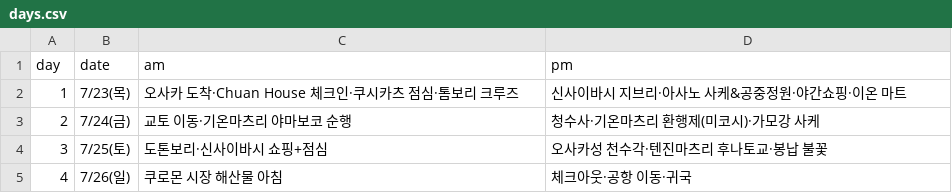
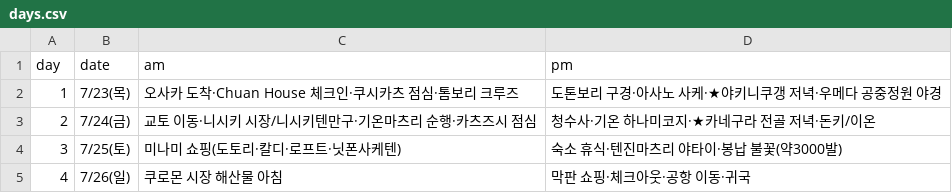
Before and after one commit to dekt-oss/kansai-trip, a CSV file: data/days.csv, drawn as a sheet.

```diff
--- a/data/days.csv
+++ b/data/days.csv
@@ -1,5 +1,5 @@
 day,date,am,pm
-1,7/23(목),오사카 도착·Chuan House 체크인·쿠시카츠 점심·톰보리 크루즈,신사이바시 지브리·아사노 사케&공중정원·야간쇼핑·이온 마트
-2,7/24(금),교토 이동·기온마츠리 야마보코 순행,청수사·기온마츠리 환행제(미코시)·가모강 사케
-3,7/25(토),도톤보리·신사이바시 쇼핑+점심,오사카성 천수각·텐진마츠리 후나토교·봉납 불꽃
-4,7/26(일),쿠로몬 시장 해산물 아침,체크아웃·공항 이동·귀국
+1,7/23(목),오사카 도착·Chuan House 체크인·쿠시카츠 점심·톰보리 크루즈,도톤보리 구경·아사노 사케·★야키니쿠갱 저녁·우메다 공중정원 야경
+2,7/24(금),교토 이동·니시키 시장/니시키텐만구·기온마츠리 순행·카츠즈시 점심,청수사·기온 하나미코지·★카네구라 전골 저녁·돈키/이온
+3,7/25(토),미나미 쇼핑(도토리·칼디·로프트·닛폰사케텐),숙소 휴식·텐진마츠리 야타이·봉납 불꽃(약3000발)
+4,7/26(일),쿠로몬 시장 해산물 아침,막판 쇼핑·체크아웃·공항 이동·귀국
```
Also changed, not shown: data/festivals.csv, data/geo.csv, 5 other files.
